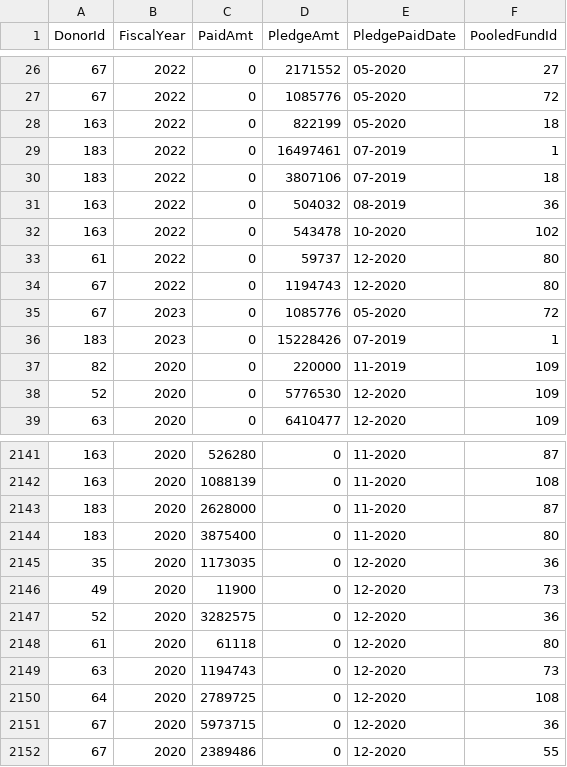
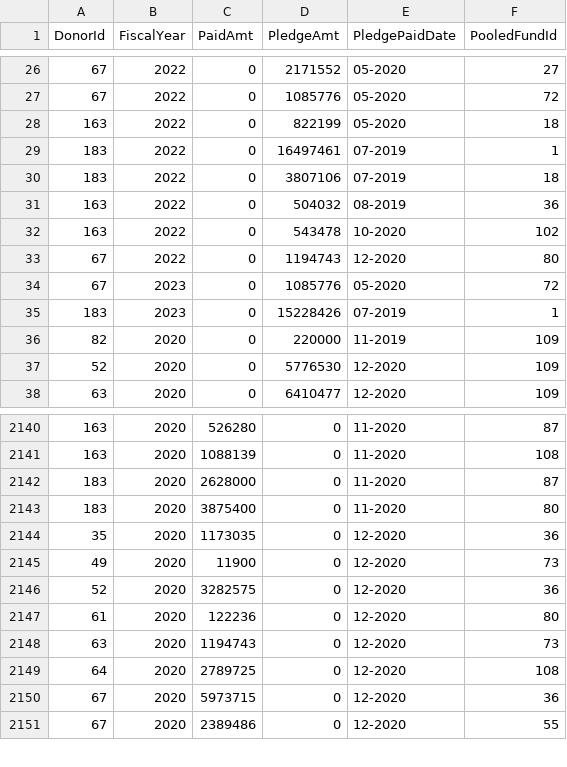
Before and after one commit to CBPFGMS/pf-onebi-data, a CSV file: contributionbycerfcbpf.csv, drawn as a sheet; only a part is shown, gaps mark what is left out; removed rows and columns are numbered as before the commit, all else as after; the diff names each change by its address in the sheet, - before the commit and + after, or states it on an @@ line.

```diff
--- a/contributionbycerfcbpf.csv
+++ b/contributionbycerfcbpf.csv
-row 33: 61 | 2022 | 0 | 59737 | 12-2020 | 80
-C2147 (PaidAmt): 61118
+C2147 (PaidAmt): 122236
```
Also changed, not shown: 1 other file.
